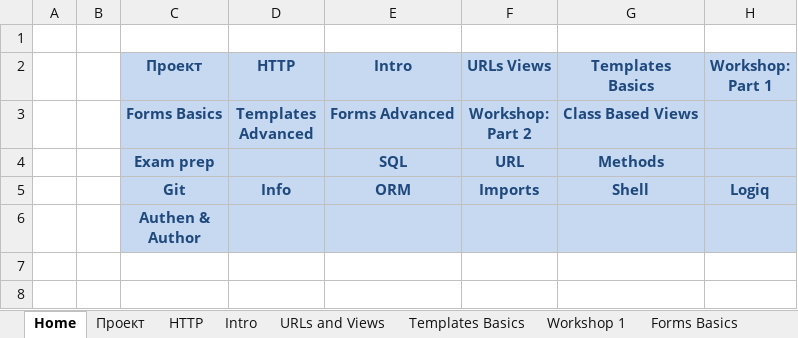
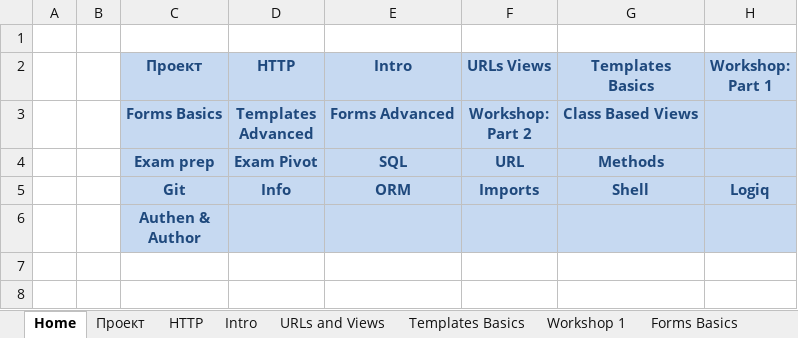
Before and after one commit to Vasil-S-Vasilev/git_test, an Excel workbook: Django 01.03.25.xlsx, sheet Home, drawn as a sheet; only a part is shown; values as stored, in another font and other column widths than the file's, no borders; the diff names each change by its address in the sheet, - before the commit and + after, or states it on an @@ line.

```diff
--- a/Django 01.03.25.xlsx (sheet Home)
+++ b/Django 01.03.25.xlsx (sheet Home)
-D4 (HTTP): (empty)
+D4 (HTTP): Exam Pivot
```
Also changed, not shown: other sheet tabs, examsDjangoBasics.xlsx.
